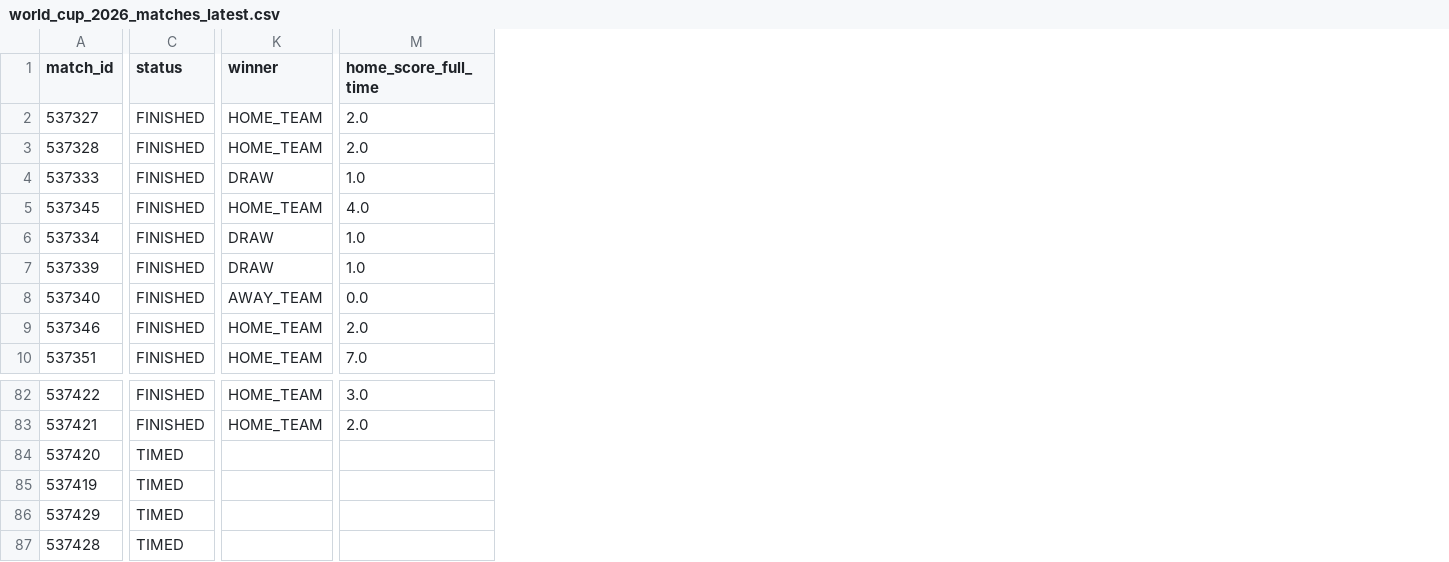
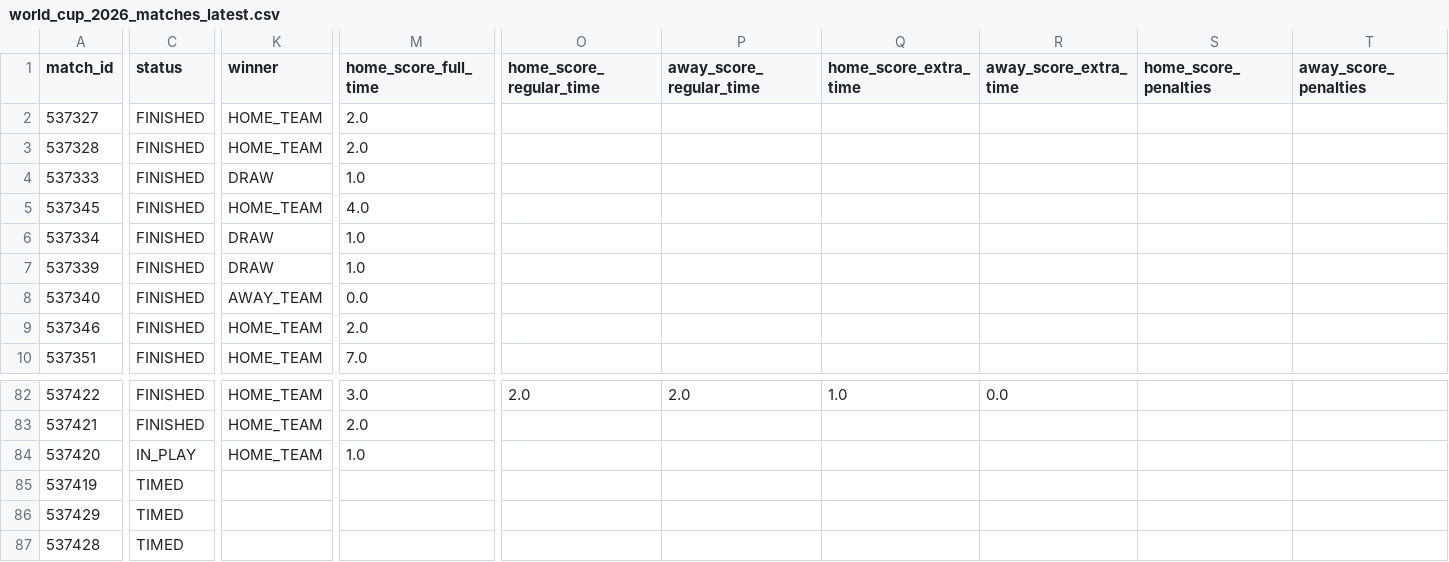
Before and after one commit to hayalows/cupmarket-2026, a CSV file: data/world_cup_2026_matches_latest.csv, drawn as a sheet; only a part is shown, gaps mark what is left out; the diff covers the shown part only; the diff names each change by its address in the sheet, - before the commit and + after, or states it on an @@ line.

```diff
--- a/data/world_cup_2026_matches_latest.csv
+++ b/data/world_cup_2026_matches_latest.csv
+column O (home_score_regular_time), row 82: 2.0
+column P (away_score_regular_time), row 82: 2.0
+column Q (home_score_extra_time), row 82: 1.0
+column R (away_score_extra_time), row 82: 0.0
+column S (home_score_penalties), empty
+column T (away_score_penalties), empty
-C84 (status): TIMED
+C84 (status): IN_PLAY
-K84 (winner): (empty)
+K84 (winner): HOME_TEAM
-M84 (home_score_full_time): (empty)
+M84 (home_score_full_time): 1.0
```
Also changed, not shown: 2 edited cells elsewhere in this file, data/knockout_progress_latest.csv, data/round_32_opponent_probabilities_latest.csv, 2 other files.
